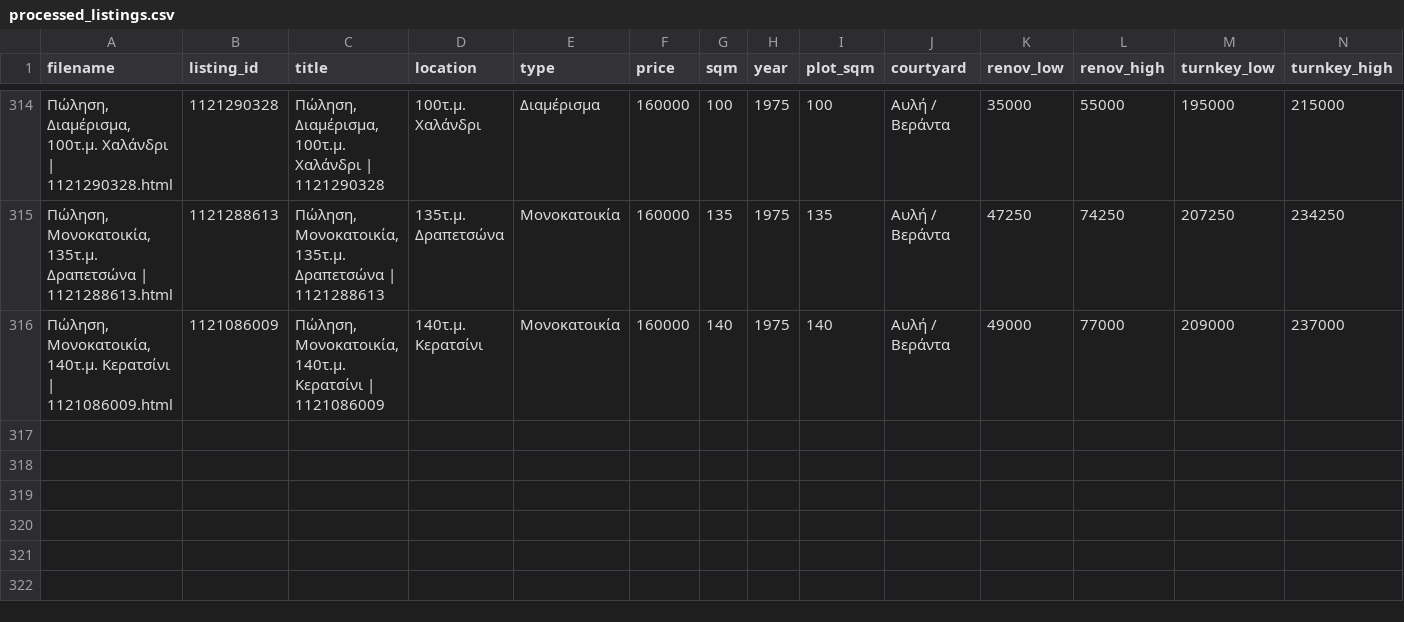
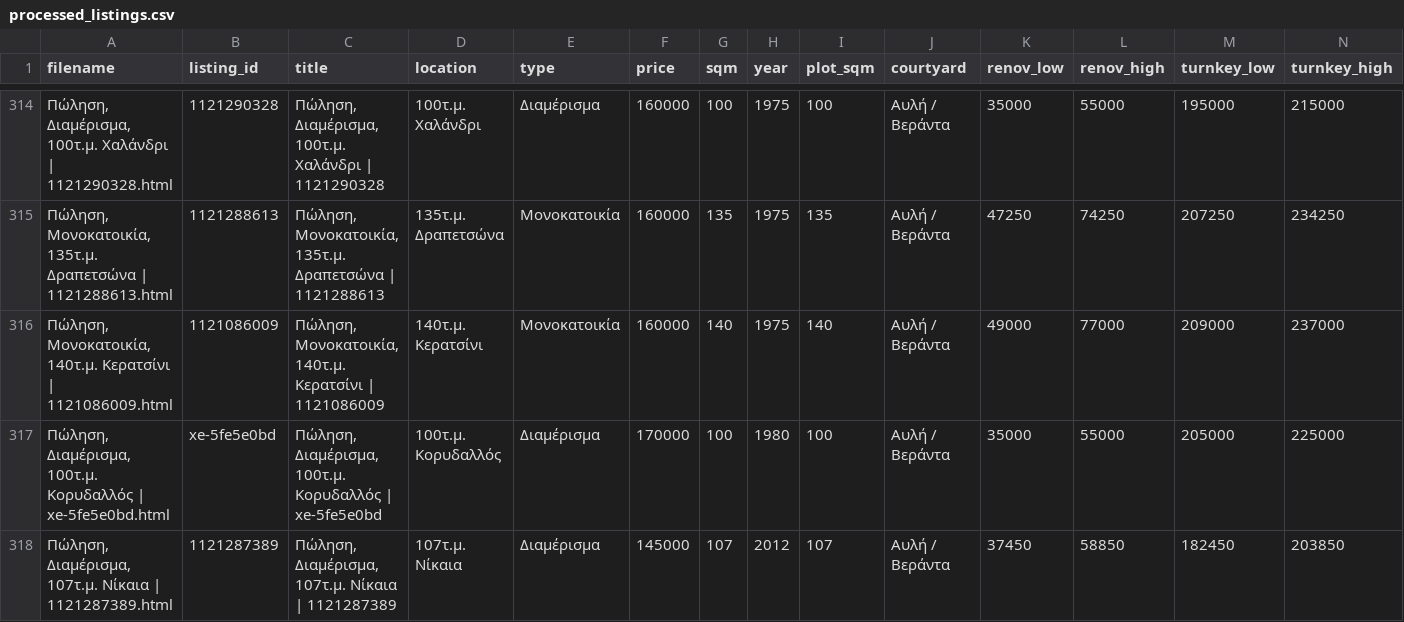
Before and after one commit to Nikolopoulos/spitia-hub, a CSV file: webarchives/processed_listings.csv, drawn as a sheet; only a part is shown, gaps mark what is left out; rows hold the shown columns only; the diff names each change by its address in the sheet, - before the commit and + after, or states it on an @@ line.

```diff
--- a/webarchives/processed_listings.csv
+++ b/webarchives/processed_listings.csv
+row 317: Πώληση, Διαμέρισμα, 100τ.μ. Κορυδαλλός | xe-5fe5e0bd.html | xe-5fe5e0bd | Πώληση, Διαμέρισμα, 100τ.μ. Κορυδαλλός | xe-5fe5e0bd | 100τ.μ. Κορυδαλλός | Διαμέρισμα | 170000 | 100 | 1980 | 100 | Αυλή / Βεράντα | 35000 | 55000 | 205000 | 225000
+row 318: Πώληση, Διαμέρισμα, 107τ.μ. Νίκαια | 1121287389.html | 1121287389 | Πώληση, Διαμέρισμα, 107τ.μ. Νίκαια | 1121287389 | 107τ.μ. Νίκαια | Διαμέρισμα | 145000 | 107 | 2012 | 107 | Αυλή / Βεράντα | 37450 | 58850 | 182450 | 203850
```
Also changed, not shown: 3 other files.
